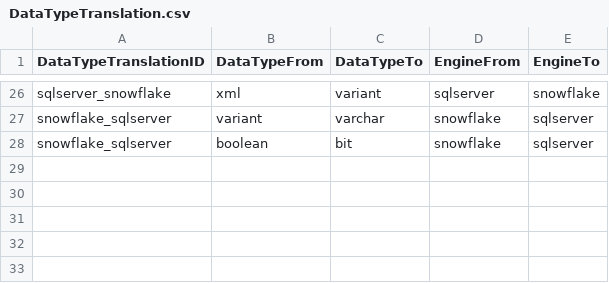
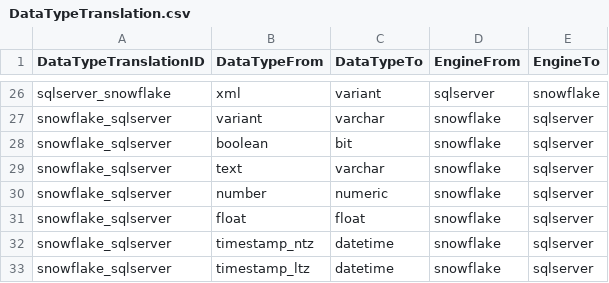
Before and after one commit to paulinjemimabalasubramani/paulinjemimabalasubramani, a CSV file: config/lookup_files/DataTypeTranslation.csv, drawn as a sheet; only a part is shown, gaps mark what is left out; the diff names each change by its address in the sheet, - before the commit and + after, or states it on an @@ line.

```diff
--- a/config/lookup_files/DataTypeTranslation.csv
+++ b/config/lookup_files/DataTypeTranslation.csv
+row 29: snowflake_sqlserver | text | varchar | snowflake | sqlserver
+row 30: snowflake_sqlserver | number | numeric | snowflake | sqlserver
+row 31: snowflake_sqlserver | float | float | snowflake | sqlserver
+row 32: snowflake_sqlserver | timestamp_ntz | datetime | snowflake | sqlserver
+row 33: snowflake_sqlserver | timestamp_ltz | datetime | snowflake | sqlserver
```
Also changed, not shown: 2 other files.
